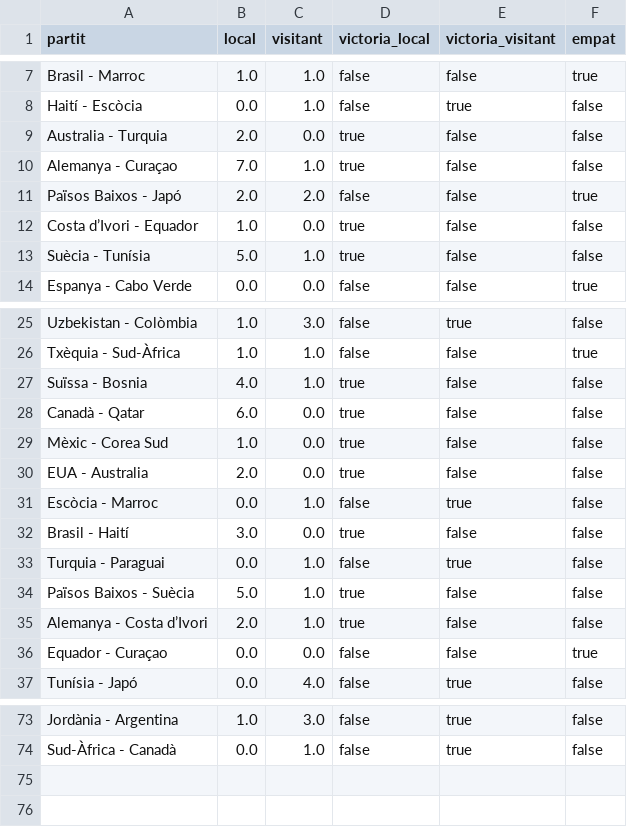
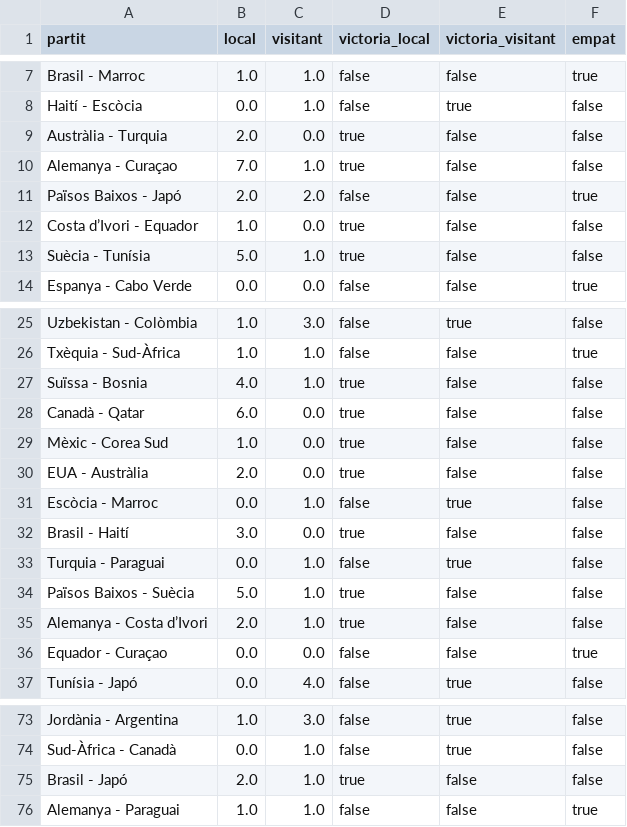
Before and after one commit to janjquer/porra-mundial-2026, a CSV file: data/real.csv, drawn as a sheet; only a part is shown, gaps mark what is left out.

```diff
--- a/data/real.csv
+++ b/data/real.csv
@@ -8,3 +8,3 @@ Brasil - Marroc,1.0,1.0,false,false,true
 Haití - Escòcia,0.0,1.0,false,true,false
-Australia - Turquia,2.0,0.0,true,false,false
+Austràlia - Turquia,2.0,0.0,true,false,false
 Alemanya - Curaçao,7.0,1.0,true,false,false
@@ -29,3 +29,3 @@ Canadà - Qatar,6.0,0.0,true,false,false
 Mèxic - Corea Sud,1.0,0.0,true,false,false
-EUA - Australia,2.0,0.0,true,false,false
+EUA - Austràlia,2.0,0.0,true,false,false
 Escòcia - Marroc,0.0,1.0,false,true,false
@@ -74 +74,3 @@ Jordània - Argentina,1.0,3.0,false,true,false
 Sud-Àfrica - Canadà,0.0,1.0,false,true,false
+Brasil - Japó,2.0,1.0,true,false,false
+Alemanya - Paraguai,1.0,1.0,false,false,true
```
Also changed, not shown: partits.csv, 4 other files.
